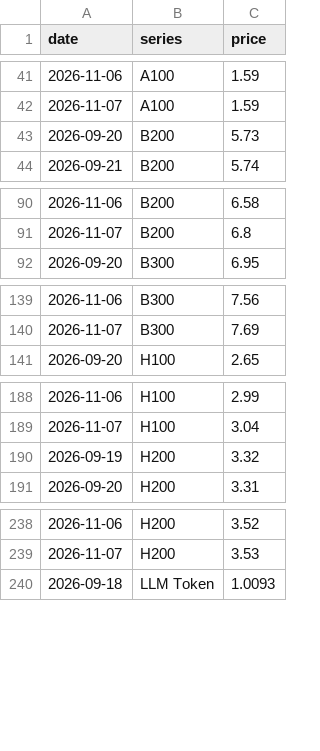
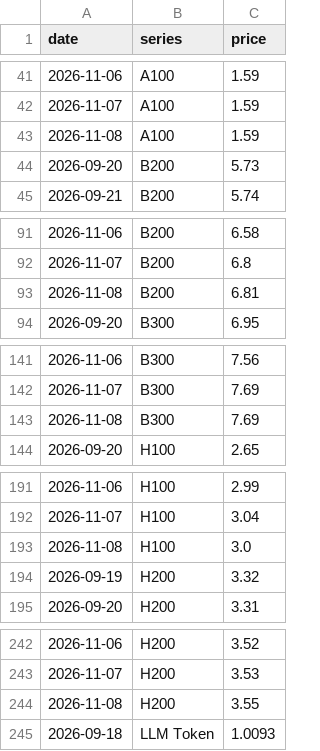
Before and after one commit to jejukairos/ai-credit-risk-dashboard, a CSV file: data/silicon.csv, drawn as a sheet; only a part is shown, gaps mark what is left out; the diff covers the shown part only; the diff names each change by its address in the sheet, - before the commit and + after, or states it on an @@ line.

```diff
--- a/data/silicon.csv
+++ b/data/silicon.csv
+row 43: 2026-11-08 | A100 | 1.59
+row 93: 2026-11-08 | B200 | 6.81
+row 143: 2026-11-08 | B300 | 7.69
+row 193: 2026-11-08 | H100 | 3.0
+row 244: 2026-11-08 | H200 | 3.55
```
Also changed, not shown: 3 added rows elsewhere in this file, cds_log.csv, data/fed_futures.csv, 19 other files.
